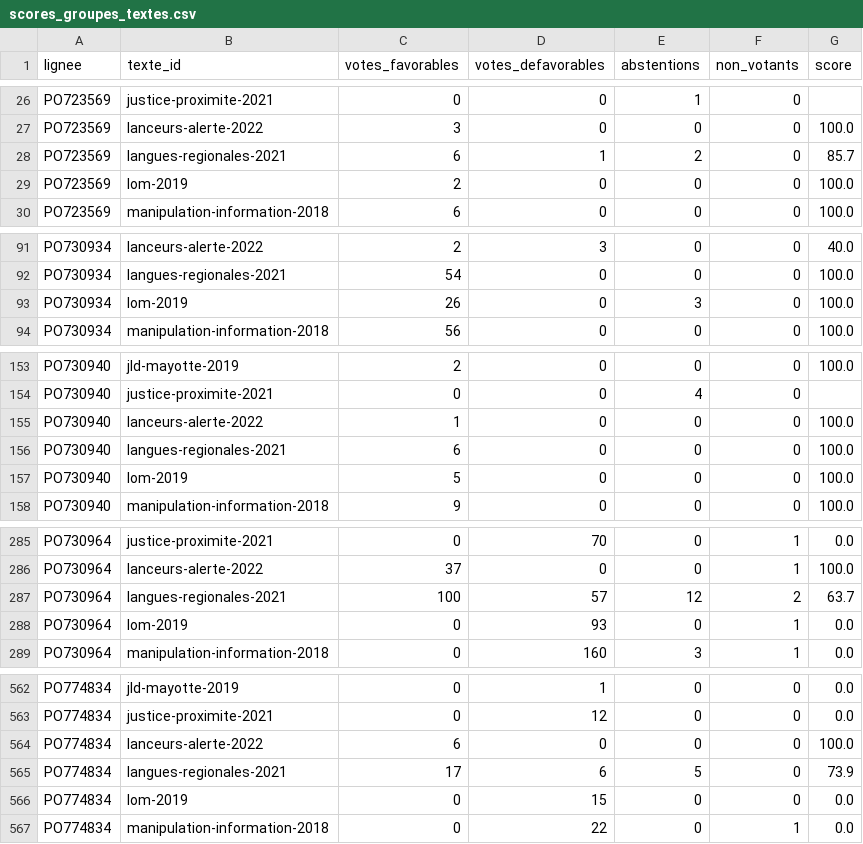
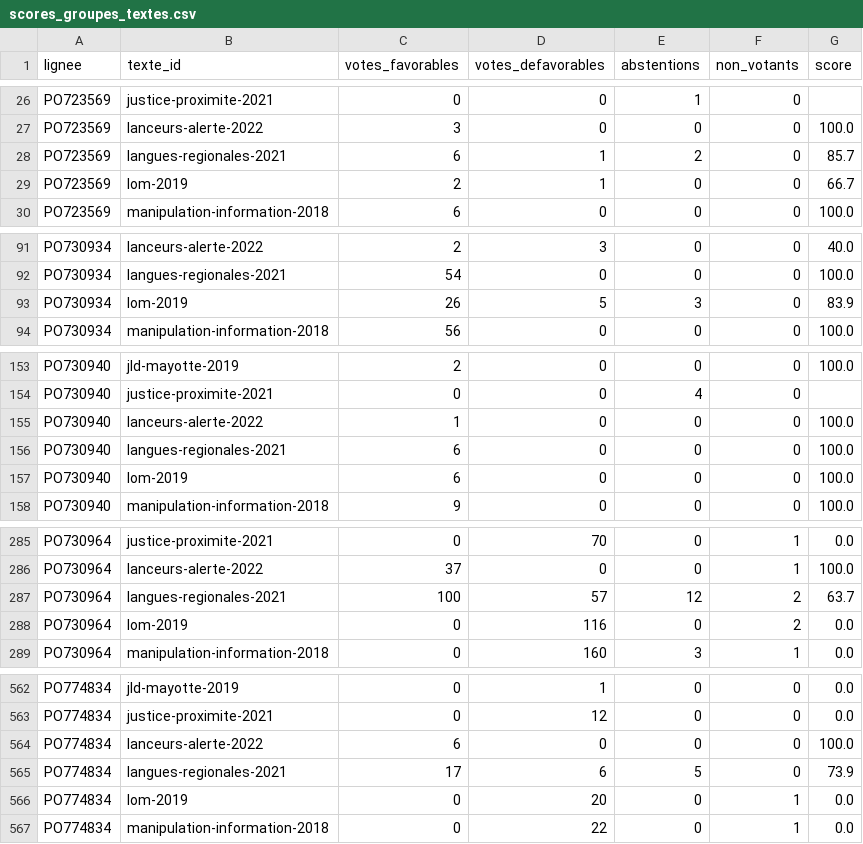
Before and after one commit to m4xim1nus/leurs-voix-nos-droits, a CSV file: data/export/scores_groupes_textes.csv, drawn as a sheet; only a part is shown, gaps mark what is left out; the diff covers the shown part only.

```diff
--- a/data/export/scores_groupes_textes.csv
+++ b/data/export/scores_groupes_textes.csv
@@ -28,3 +28,3 @@ PO723569,lanceurs-alerte-2022,3,0,0,0,100.0
 PO723569,langues-regionales-2021,6,1,2,0,85.7
-PO723569,lom-2019,2,0,0,0,100.0
+PO723569,lom-2019,2,1,0,0,66.7
 PO723569,manipulation-information-2018,6,0,0,0,100.0
@@ -92,3 +92,3 @@ PO730934,lanceurs-alerte-2022,2,3,0,0,40.0
 PO730934,langues-regionales-2021,54,0,0,0,100.0
-PO730934,lom-2019,26,0,3,0,100.0
+PO730934,lom-2019,26,5,3,0,83.9
 PO730934,manipulation-information-2018,56,0,0,0,100.0
@@ -156,3 +156,3 @@ PO730940,lanceurs-alerte-2022,1,0,0,0,100.0
 PO730940,langues-regionales-2021,6,0,0,0,100.0
-PO730940,lom-2019,5,0,0,0,100.0
+PO730940,lom-2019,6,0,0,0,100.0
 PO730940,manipulation-information-2018,9,0,0,0,100.0
@@ -287,3 +287,3 @@ PO730964,lanceurs-alerte-2022,37,0,0,1,100.0
 PO730964,langues-regionales-2021,100,57,12,2,63.7
-PO730964,lom-2019,0,93,0,1,0.0
+PO730964,lom-2019,0,116,0,2,0.0
 PO730964,manipulation-information-2018,0,160,3,1,0.0
@@ -565,3 +565,3 @@ PO774834,lanceurs-alerte-2022,6,0,0,0,100.0
 PO774834,langues-regionales-2021,17,6,5,0,73.9
-PO774834,lom-2019,0,15,0,0,0.0
+PO774834,lom-2019,0,20,0,1,0.0
 PO774834,manipulation-information-2018,0,22,0,1,0.0
```
Also changed, not shown: 3 edited cells elsewhere in this file, data/export/en_cours_etats.csv, data/export/participation.csv, 9 other files.
